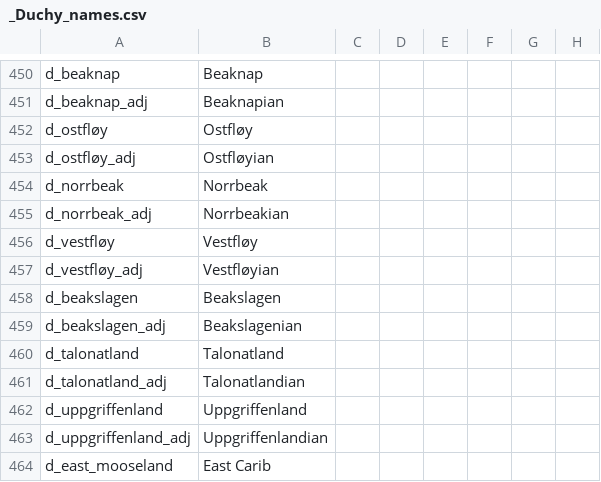
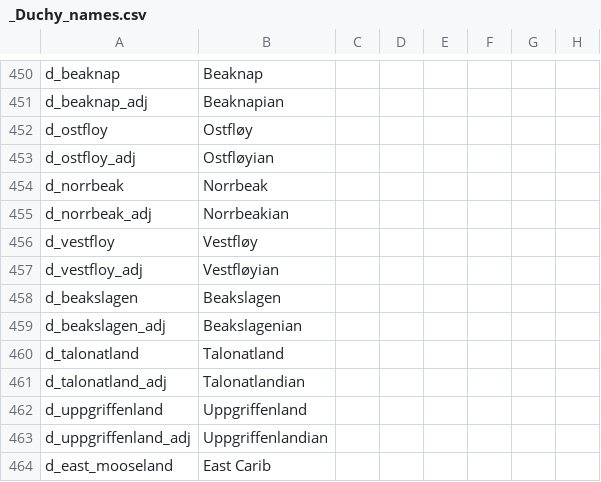
Before and after one commit to mrguymiah/my-little-crusader-pony, a CSV file: MLCP/localisation/_Duchy_names.csv, drawn as a sheet; only a part is shown, gaps mark what is left out; the diff covers the shown part only; the diff names each change by its address in the sheet, - before the commit and + after, or states it on an @@ line.

```diff
--- a/MLCP/localisation/_Duchy_names.csv
+++ b/MLCP/localisation/_Duchy_names.csv
-A452: d_ostfløy
+A452: d_ostfloy
-A453: d_ostfløy_adj
+A453: d_ostfloy_adj
-A456: d_vestfløy
+A456: d_vestfloy
-A457: d_vestfløy_adj
+A457: d_vestfloy_adj
```
Also changed, not shown: 11 added rows, 1 removed row and 4 edited cells elsewhere in this file, MLCP/localisation/_Empire_names.csv, 16 other files.
